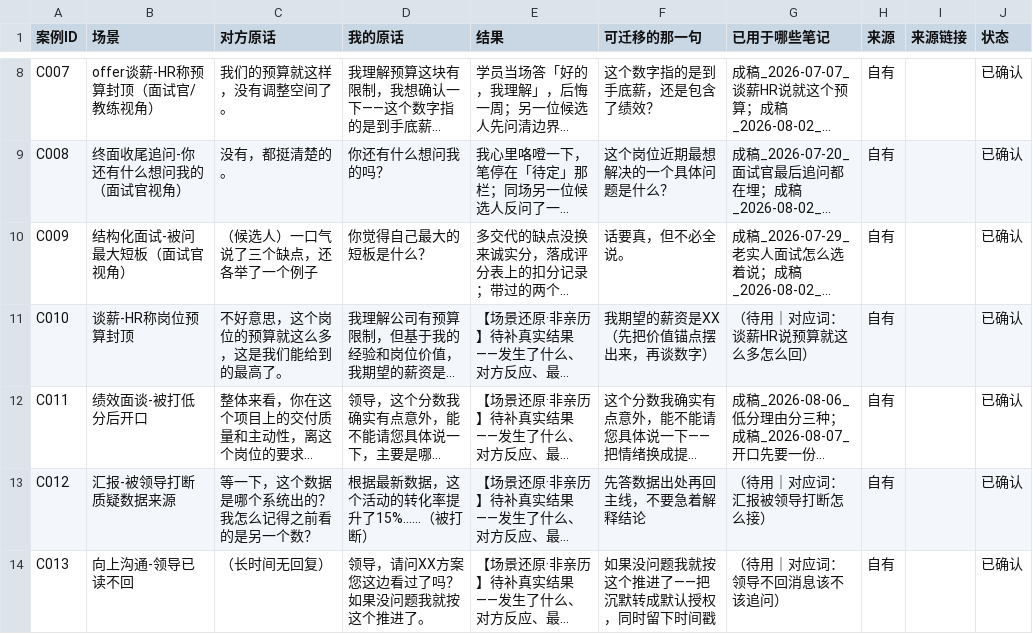
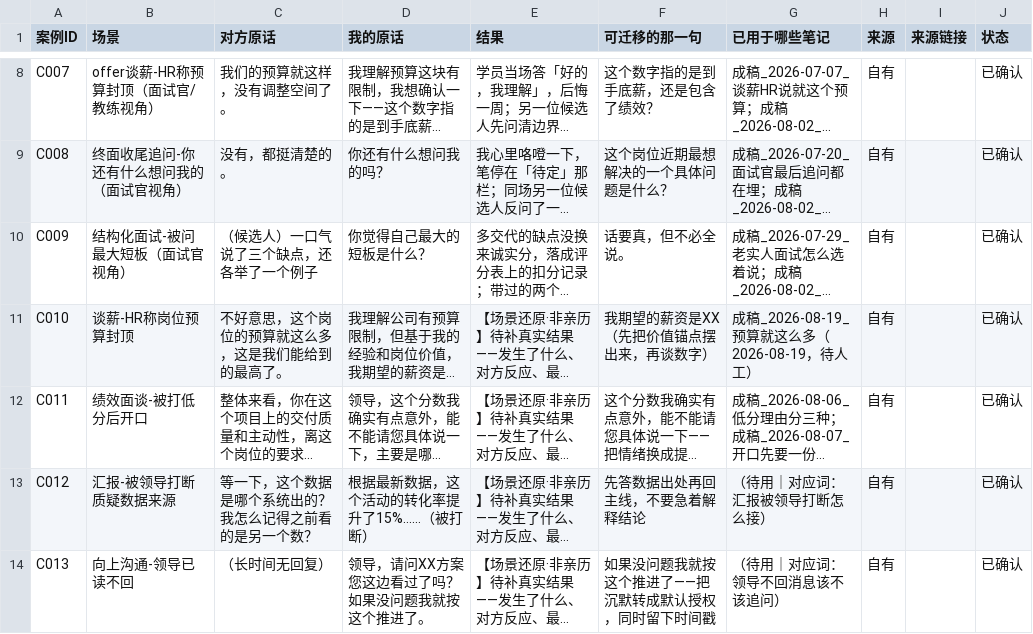
Before and after one commit to erichecan/businessskills, a CSV file: xhs/素材库/案例库.csv, drawn as a sheet; only a part is shown, gaps mark what is left out; long unchanged cells end in …; the diff names each change by its address in the sheet, - before the commit and + after, or states it on an @@ line.

```diff
--- a/xhs/素材库/案例库.csv
+++ b/xhs/素材库/案例库.csv
-G11 (已用于哪些笔记): （待用｜对应词：谈薪HR说预算就这么多怎么回）
+G11 (已用于哪些笔记): 成稿_2026-08-19_预算就这么多（2026-08-19，待人工）
```
Also changed, not shown: xhs/素材库/审核记录.csv, xhs/素材库/缺词信号.csv, 20 other files.
